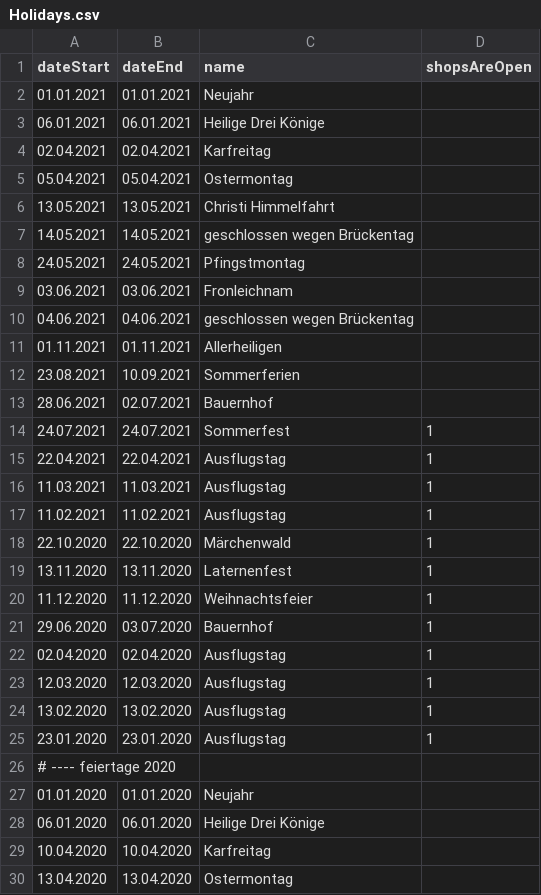
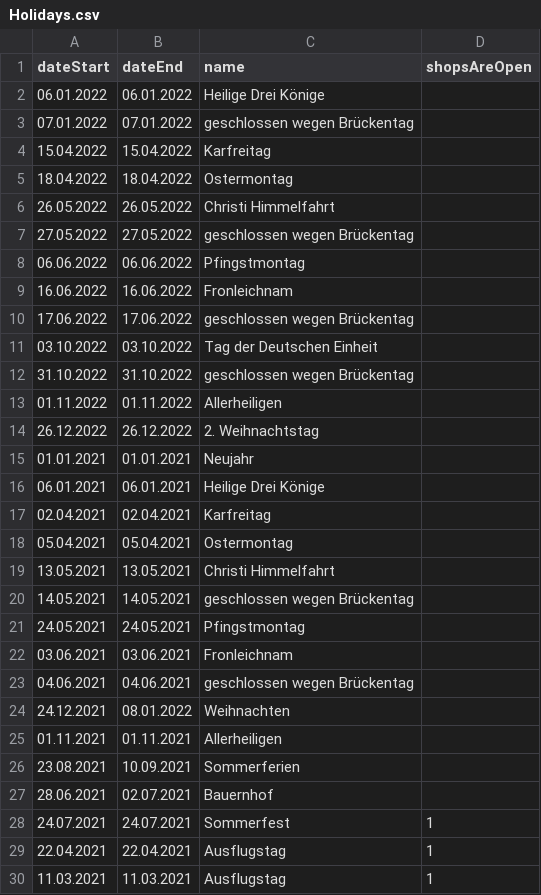
Before and after one commit to rogerGunis/schedule2ics, a CSV file: jobService/src/main/resources/WithPostProcessing/inputData/Holidays.csv, drawn as a sheet; only a part is shown; the shorter side is filled out with more unchanged rows.

```diff
--- a/jobService/src/main/resources/WithPostProcessing/inputData/Holidays.csv
+++ b/jobService/src/main/resources/WithPostProcessing/inputData/Holidays.csv
@@ -1,2 +1,15 @@
 dateStart,dateEnd,name,shopsAreOpen
+06.01.2022,06.01.2022,Heilige Drei Könige
+07.01.2022,07.01.2022,geschlossen wegen Brückentag
+15.04.2022,15.04.2022,Karfreitag
+18.04.2022,18.04.2022,Ostermontag
+26.05.2022,26.05.2022,Christi Himmelfahrt
+27.05.2022,27.05.2022,geschlossen wegen Brückentag
+06.06.2022,06.06.2022,Pfingstmontag
+16.06.2022,16.06.2022,Fronleichnam
+17.06.2022,17.06.2022,geschlossen wegen Brückentag
+03.10.2022,03.10.2022,Tag der Deutschen Einheit
+31.10.2022,31.10.2022,geschlossen wegen Brückentag
+01.11.2022,01.11.2022,Allerheiligen
+26.12.2022,26.12.2022,2. Weihnachtstag
 01.01.2021,01.01.2021,Neujahr
@@ -10,2 +23,3 @@ dateStart,dateEnd,name,shopsAreOpen
 04.06.2021,04.06.2021,geschlossen wegen Brückentag
+24.12.2021,08.01.2022,Weihnachten
 01.11.2021,01.11.2021,Allerheiligen
```
Also changed, not shown: jobService/src/main/resources/WithPostProcessing/inputData/JobDescription.csv, jobService/src/main/resources/WithPostProcessing/inputData/Workers.csv, 1 other file.
